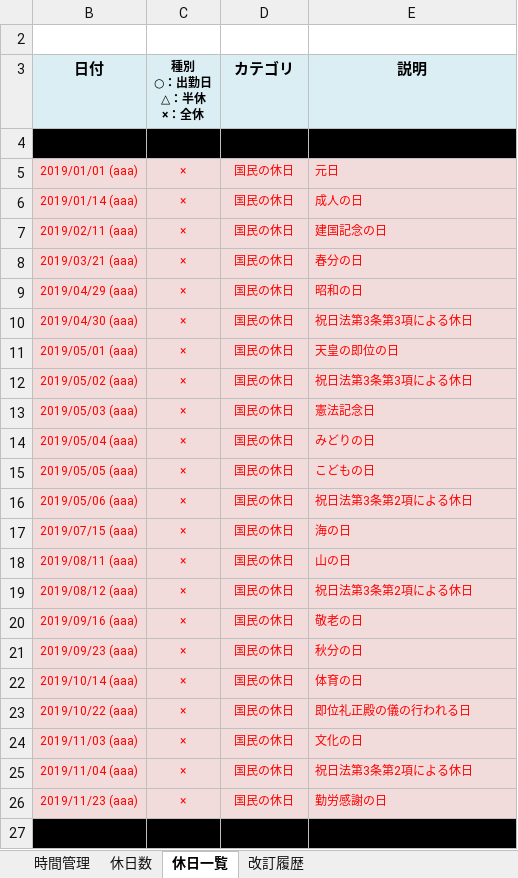
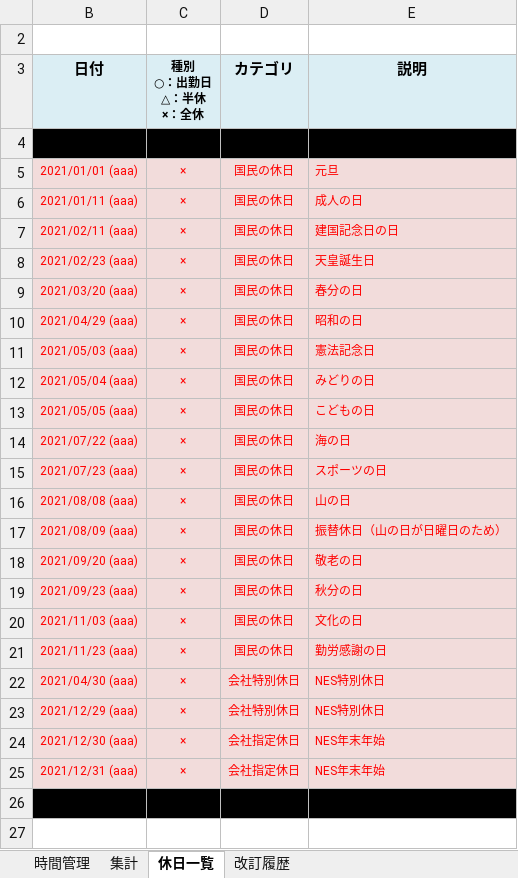
Before and after one commit to draemonash2/other, an Excel workbook: template/#timemng_xxx.xlsm, sheet 休日一覧, drawn as a sheet; values as stored, in another font and other column widths than the file's, no borders; charts and pictures not drawn; removed rows and columns are numbered as before the commit, all else as after; the diff names each change by its address in the sheet, - before the commit and + after, or states it on an @@ line.

```diff
--- a/template/#timemng_xxx.xlsm (sheet 休日一覧)
+++ b/template/#timemng_xxx.xlsm (sheet 休日一覧)
-sheet tab: 休日数
+sheet tab: 集計
-B5 (日付): 2019/01/01 (aaa)
+B5 (日付): 2021/01/01 (aaa)
-E5 (説明): 元日
+E5 (説明): 元旦
-B6 (日付): 2019/01/14 (aaa)
+B6 (日付): 2021/01/11 (aaa)
-B7 (日付): 2019/02/11 (aaa)
+B7 (日付): 2021/02/11 (aaa)
-E7 (説明): 建国記念の日
+E7 (説明): 建国記念日の日
+row 8: 2021/02/23 (aaa) | × | 国民の休日 | 天皇誕生日
-B9 (日付): 2019/03/21 (aaa)
+B9 (日付): 2021/03/20 (aaa)
-B10 (日付): 2019/04/29 (aaa)
+B10 (日付): 2021/04/29 (aaa)
-row 10: 2019/04/30 (aaa) | × | 国民の休日 | 祝日法第3条第3項による休日
-row 11: 2019/05/01 (aaa) | × | 国民の休日 | 天皇の即位の日
-row 12: 2019/05/02 (aaa) | × | 国民の休日 | 祝日法第3条第3項による休日
-B11 (日付): 2019/05/03 (aaa)
+B11 (日付): 2021/05/03 (aaa)
-B12 (日付): 2019/05/04 (aaa)
+B12 (日付): 2021/05/04 (aaa)
-B13 (日付): 2019/05/05 (aaa)
+B13 (日付): 2021/05/05 (aaa)
-row 16: 2019/05/06 (aaa) | × | 国民の休日 | 祝日法第3条第2項による休日
-B14 (日付): 2019/07/15 (aaa)
+B14 (日付): 2021/07/22 (aaa)
+row 15: 2021/07/23 (aaa) | × | 国民の休日 | スポーツの日
-B16 (日付): 2019/08/11 (aaa)
+B16 (日付): 2021/08/08 (aaa)
-B17 (日付): 2019/08/12 (aaa)
+B17 (日付): 2021/08/09 (aaa)
-E17 (説明): 祝日法第3条第2項による休日
+E17 (説明): 振替休日（山の日が日曜日のため）
-B18 (日付): 2019/09/16 (aaa)
+B18 (日付): 2021/09/20 (aaa)
-B19 (日付): 2019/09/23 (aaa)
+B19 (日付): 2021/09/23 (aaa)
-row 22: 2019/10/14 (aaa) | × | 国民の休日 | 体育の日
-row 23: 2019/10/22 (aaa) | × | 国民の休日 | 即位礼正殿の儀の行われる日
-B20 (日付): 2019/11/03 (aaa)
+B20 (日付): 2021/11/03 (aaa)
-row 25: 2019/11/04 (aaa) | × | 国民の休日 | 祝日法第3条第2項による休日
-B21 (日付): 2019/11/23 (aaa)
+B21 (日付): 2021/11/23 (aaa)
+row 22: 2021/04/30 (aaa) | × | 会社特別休日 | NES特別休日
+row 23: 2021/12/29 (aaa) | × | 会社特別休日 | NES特別休日
+row 24: 2021/12/30 (aaa) | × | 会社指定休日 | NES年末年始
+row 25: 2021/12/31 (aaa) | × | 会社指定休日 | NES年末年始
```
Also changed, not shown: sheet 時間管理, sheet 集計, sheet 改訂履歴, hidden cells, charts or pictures.
